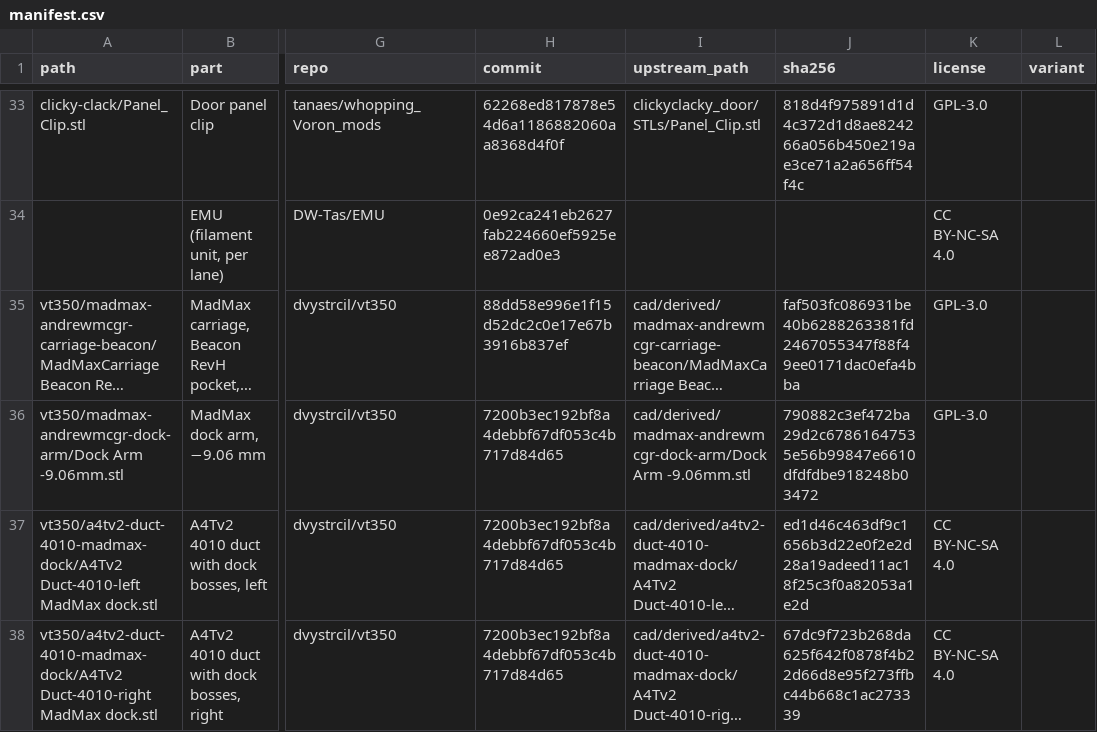
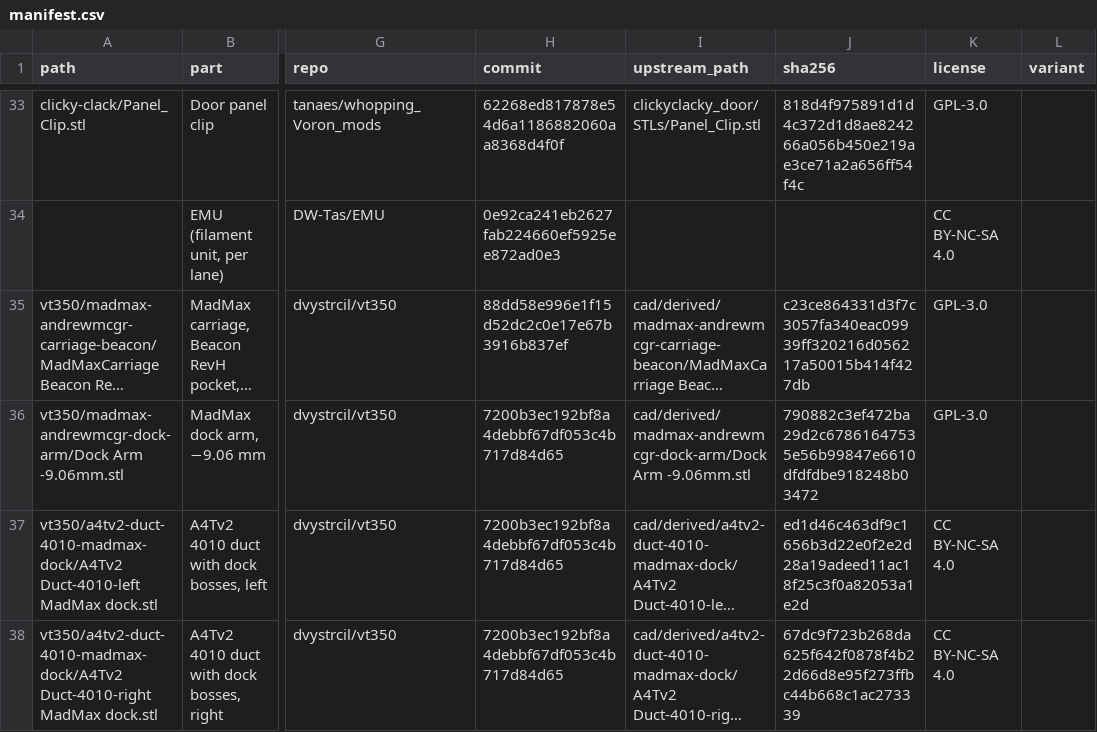
Before and after one commit to dvystrcil/vt350, a CSV file: parts/printed/manifest.csv, drawn as a sheet; only a part is shown, gaps mark what is left out; long unchanged cells end in …; the diff names each change by its address in the sheet, - before the commit and + after, or states it on an @@ line.

```diff
--- a/parts/printed/manifest.csv
+++ b/parts/printed/manifest.csv
-J35 (sha256): faf503fc086931be40b6288263381fd2467055347f88f49ee0171dac0efa4bba
+J35 (sha256): c23ce864331d3f7c3057fa340eac09939ff320216d056217a50015b414f427db
```
Also changed, not shown: 17 other files.
